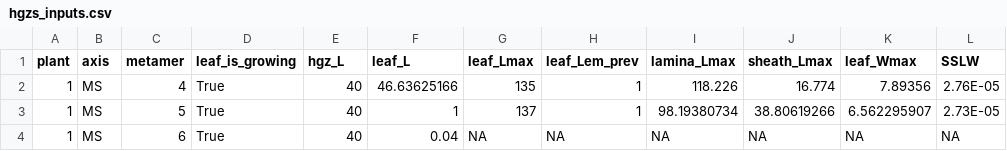
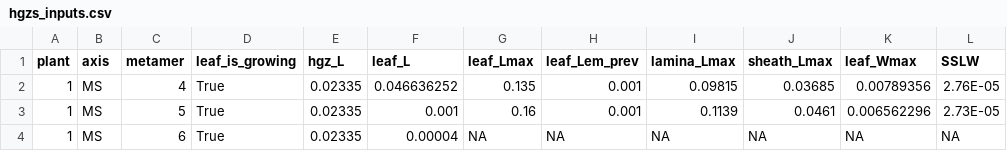
Before and after one commit to openalea-incubator/growth-wheat, a CSV file: trunk/trunk/example/standalone/inputs/hgzs_inputs.csv, drawn as a sheet; only a part is shown; the diff names each change by its address in the sheet, - before the commit and + after, or states it on an @@ line.

```diff
--- a/trunk/trunk/example/standalone/inputs/hgzs_inputs.csv
+++ b/trunk/trunk/example/standalone/inputs/hgzs_inputs.csv
-E2:E4 (hgz_L): 40
+E2:E4 (hgz_L): 0.02335
-F2 (leaf_L): 46.63625166
+F2 (leaf_L): 0.046636252
-G2 (leaf_Lmax): 135
+G2 (leaf_Lmax): 0.135
-H2:H3 (leaf_Lem_prev): 1
+H2:H3 (leaf_Lem_prev): 0.001
-I2 (lamina_Lmax): 118.226
+I2 (lamina_Lmax): 0.09815
-J2 (sheath_Lmax): 16.774
+J2 (sheath_Lmax): 0.03685
-K2 (leaf_Wmax): 7.89356
+K2 (leaf_Wmax): 0.00789356
-F3 (leaf_L): 1
+F3 (leaf_L): 0.001
-G3 (leaf_Lmax): 137
+G3 (leaf_Lmax): 0.16
-I3 (lamina_Lmax): 98.19380734
+I3 (lamina_Lmax): 0.1139
-J3 (sheath_Lmax): 38.80619266
+J3 (sheath_Lmax): 0.0461
-K3 (leaf_Wmax): 6.562295907
+K3 (leaf_Wmax): 0.006562296
-F4 (leaf_L): 0.04
+F4 (leaf_L): 0.00004
```
Also changed, not shown: trunk/trunk/example/standalone/inputs/organs_inputs.csv, trunk/trunk/example/standalone/outputs/hgz_outputs.csv, 11 other files.
